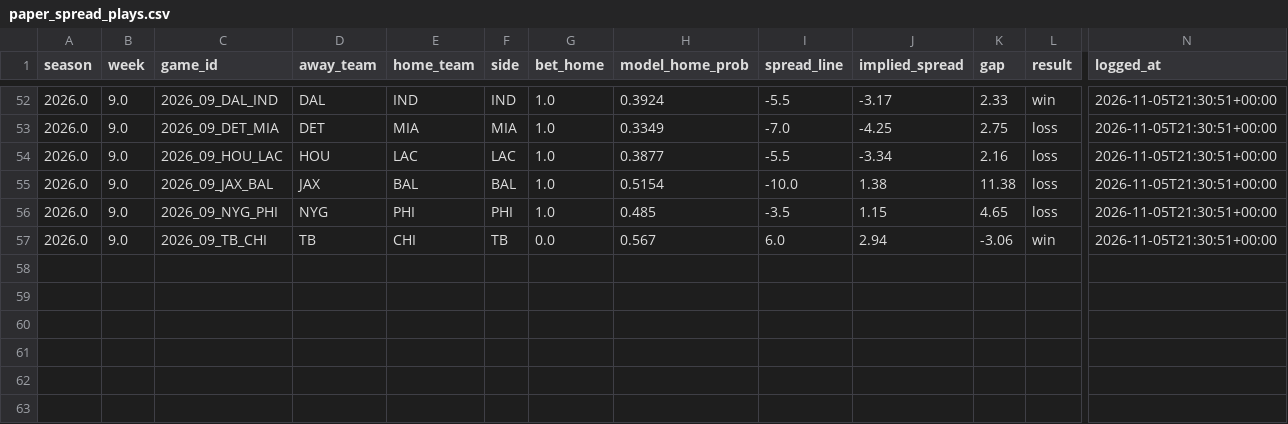
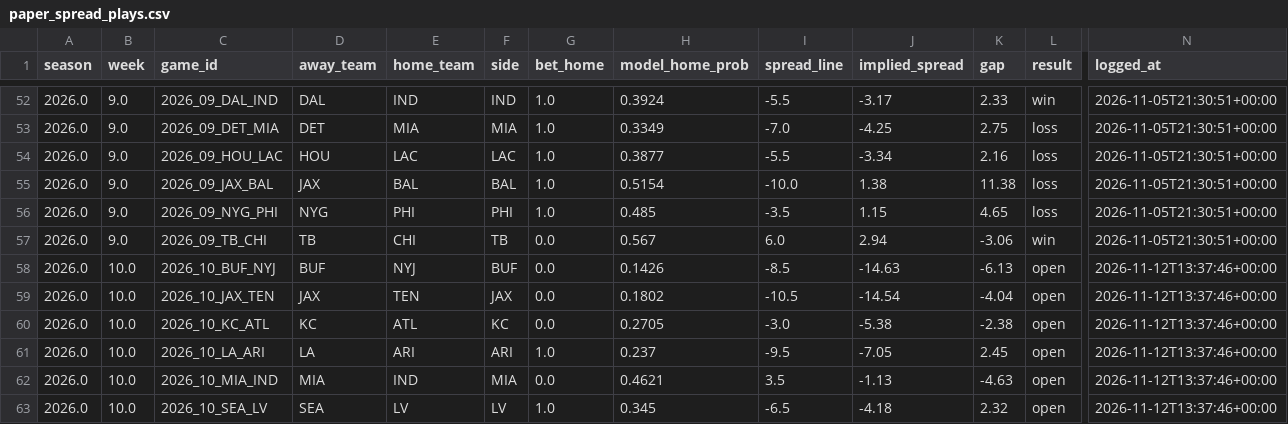
Before and after one commit to JimmyMick/nfl-pickem, a CSV file: predictions/cloud/paper_spread_plays.csv, drawn as a sheet; only a part is shown, gaps mark what is left out; rows hold the shown columns only; the diff names each change by its address in the sheet, - before the commit and + after, or states it on an @@ line.

```diff
--- a/predictions/cloud/paper_spread_plays.csv
+++ b/predictions/cloud/paper_spread_plays.csv
+row 58: 2026.0 | 10.0 | 2026_10_BUF_NYJ | BUF | NYJ | BUF | 0.0 | 0.1426 | -8.5 | -14.63 | -6.13 | open | 2026-11-12T13:37:46+00:00
+row 59: 2026.0 | 10.0 | 2026_10_JAX_TEN | JAX | TEN | JAX | 0.0 | 0.1802 | -10.5 | -14.54 | -4.04 | open | 2026-11-12T13:37:46+00:00
+row 60: 2026.0 | 10.0 | 2026_10_KC_ATL | KC | ATL | KC | 0.0 | 0.2705 | -3.0 | -5.38 | -2.38 | open | 2026-11-12T13:37:46+00:00
+row 61: 2026.0 | 10.0 | 2026_10_LA_ARI | LA | ARI | ARI | 1.0 | 0.237 | -9.5 | -7.05 | 2.45 | open | 2026-11-12T13:37:46+00:00
+row 62: 2026.0 | 10.0 | 2026_10_MIA_IND | MIA | IND | MIA | 0.0 | 0.4621 | 3.5 | -1.13 | -4.63 | open | 2026-11-12T13:37:46+00:00
+row 63: 2026.0 | 10.0 | 2026_10_SEA_LV | SEA | LV | LV | 1.0 | 0.345 | -6.5 | -4.18 | 2.32 | open | 2026-11-12T13:37:46+00:00
```
Also changed, not shown: predictions/cloud/latest_preview.csv, predictions/cloud/paper_nonelo_plays.csv, 4 other files.
